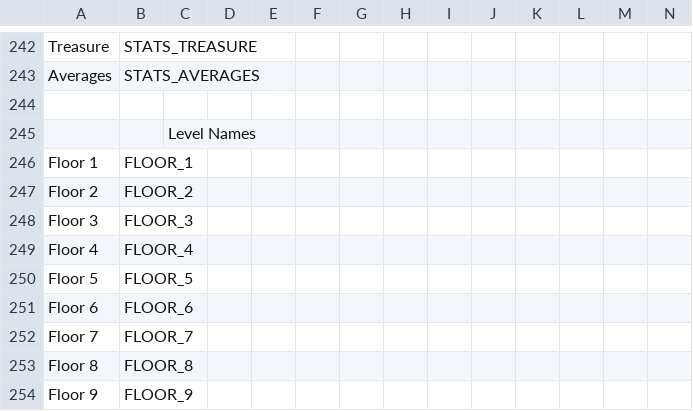
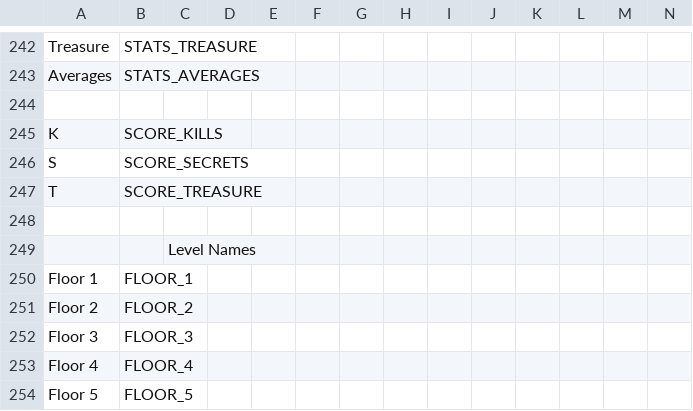
Before and after one commit to AFADoomer/Wolf3D-TC-3.0, a CSV file: Language.csv, drawn as a sheet; only a part is shown, gaps mark what is left out; the shorter side is filled out with more unchanged rows; rows hold the shown columns only; the diff names each change by its address in the sheet, - before the commit and + after, or states it on an @@ line.

Commit message:
Multiplayer compatibility for stats screens
Full handling for deathmatch isn't done yet, but the scoreboard works.

Also need to rework layout for finale screens.

```diff
--- a/Language.csv
+++ b/Language.csv
+row 245: K | SCORE_KILLS
+row 246: S | SCORE_SECRETS
+row 247: T | SCORE_TREASURE
+row 248: (empty)
```
Also changed, not shown: 9 other files.
